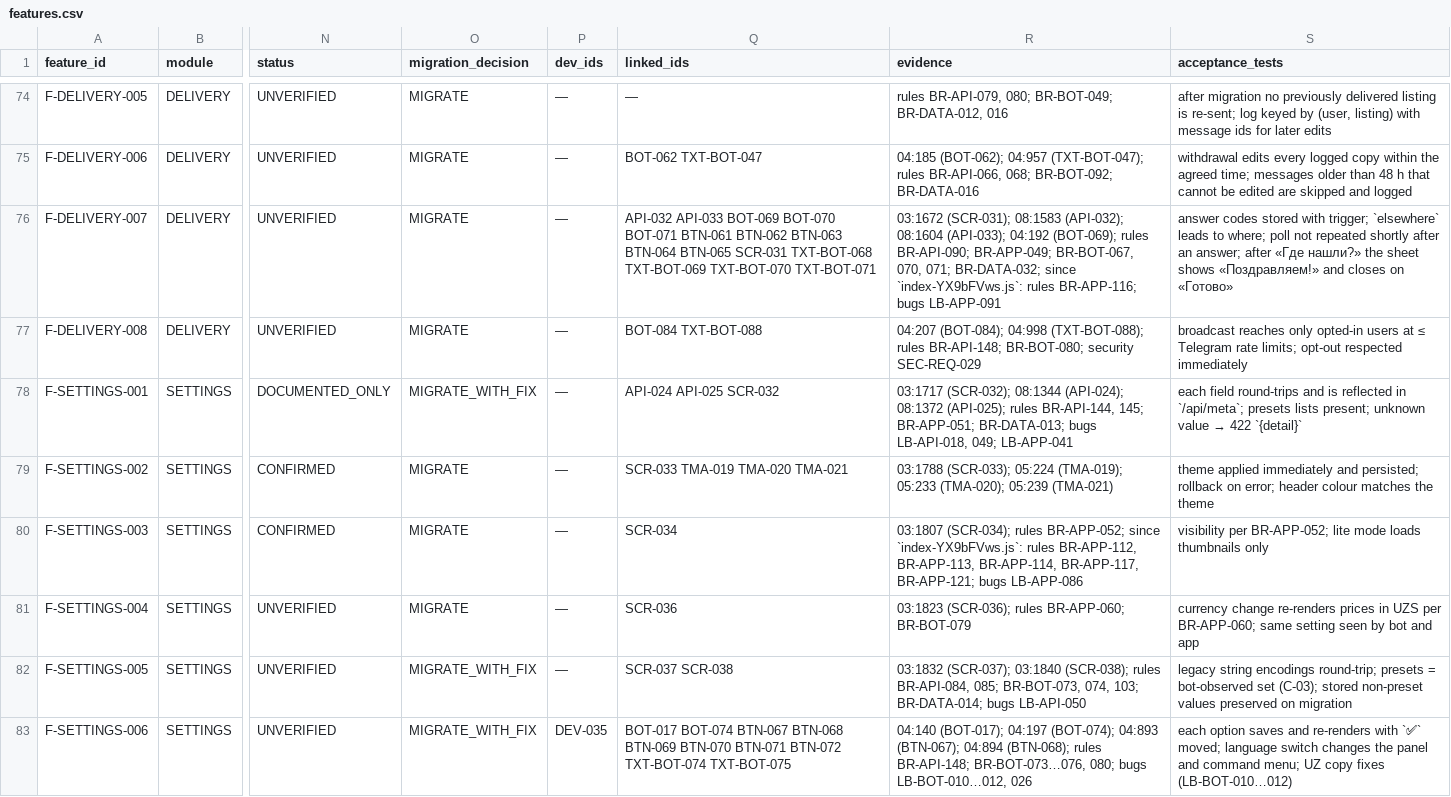
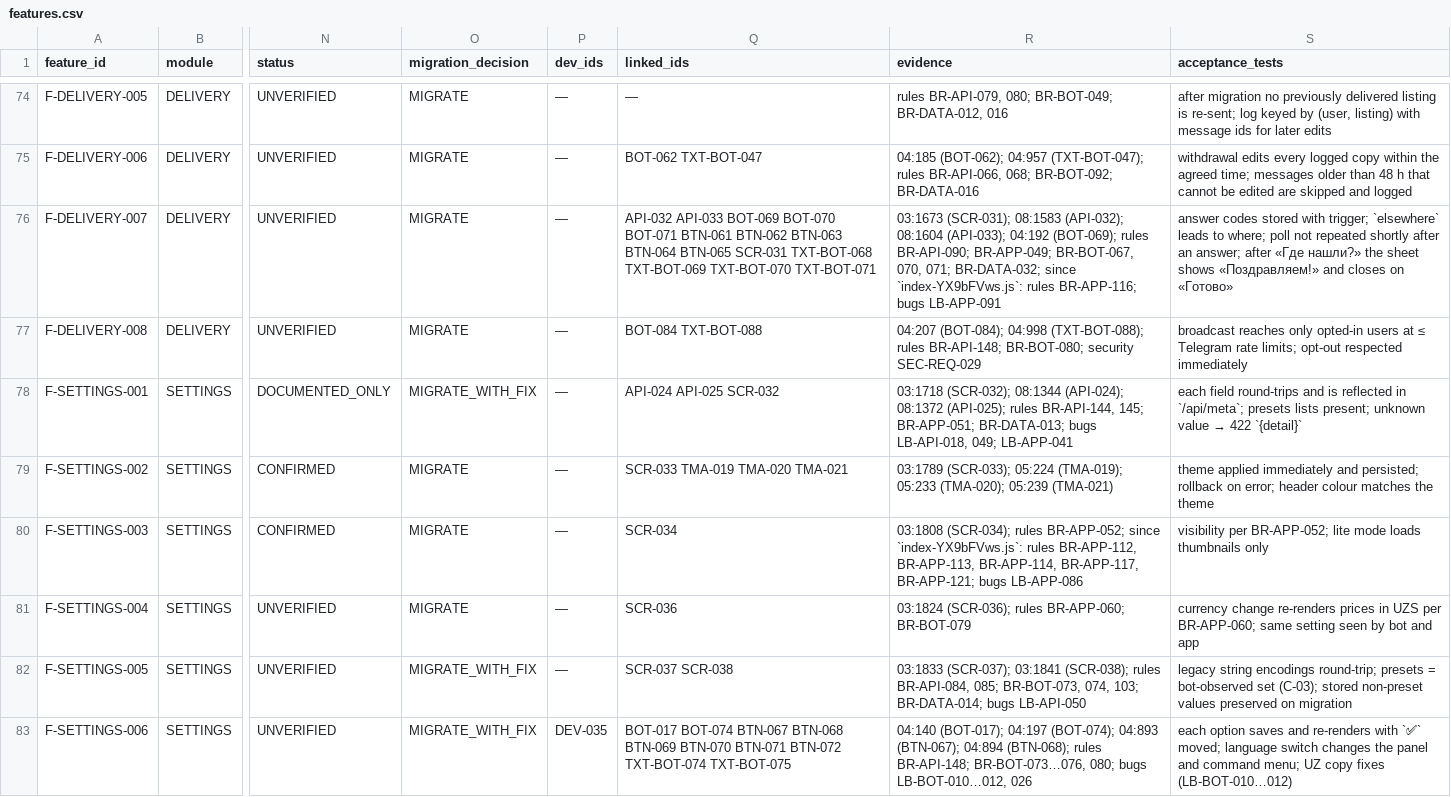
Before and after one commit to amediateam/homi, a CSV file: docs/migration/data/features.csv, drawn as a sheet; only a part is shown, gaps mark what is left out; the diff covers the shown part only; the diff names each change by its address in the sheet, - before the commit and + after, or states it on an @@ line.

```diff
--- a/docs/migration/data/features.csv
+++ b/docs/migration/data/features.csv
-R76 (evidence): 03:1672 (SCR-031); 08:1583…
+R76 (evidence): 03:1673 (SCR-031); 08:1583…
-R78 (evidence): 03:1717 (SCR-032); 08:1344…
+R78 (evidence): 03:1718 (SCR-032); 08:1344…
-R79 (evidence): 03:1788 (SCR-033); 05:224…
+R79 (evidence): 03:1789 (SCR-033); 05:224…
-R80 (evidence): 03:1807 (SCR-034); rules…
+R80 (evidence): 03:1808 (SCR-034); rules…
-R81 (evidence): 03:1823 (SCR-036); rules…
+R81 (evidence): 03:1824 (SCR-036); rules…
-R82 (evidence): 03:1832 (SCR-037); 03:1840 (SCR-038); rules…
+R82 (evidence): 03:1833 (SCR-037); 03:1841 (SCR-038); rules…
```
Also changed, not shown: 50 edited cells elsewhere in this file, docs/migration/data/ids.csv, 17 other files.
